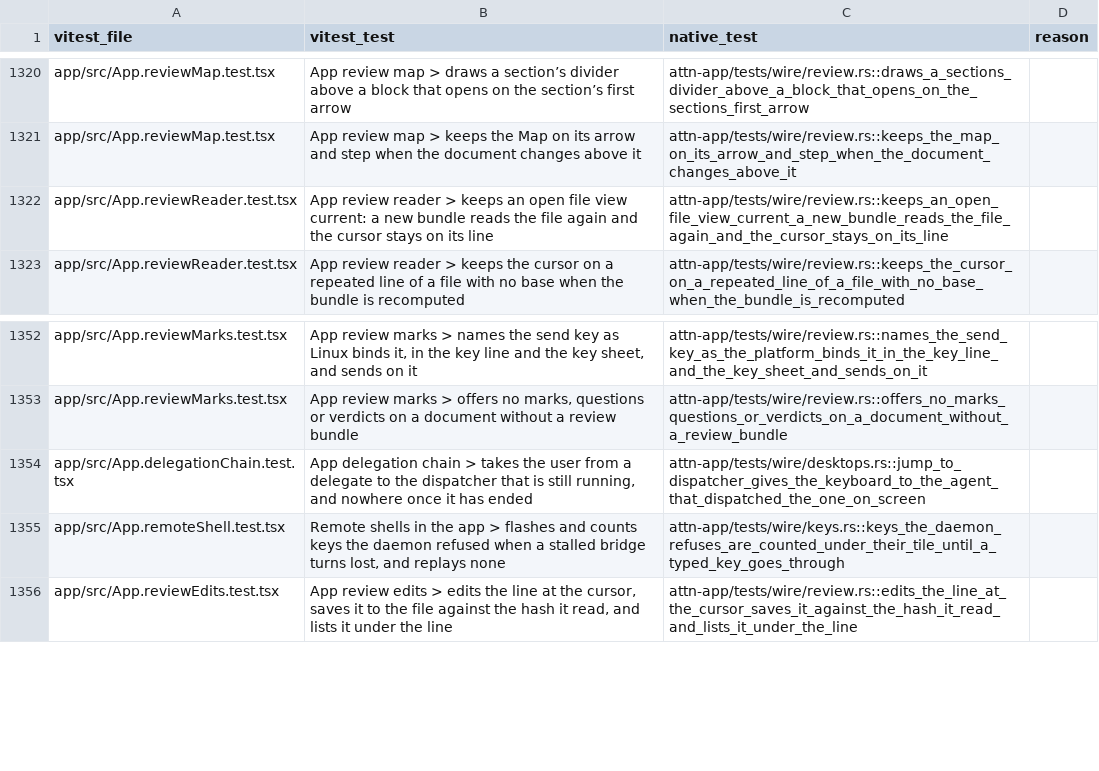
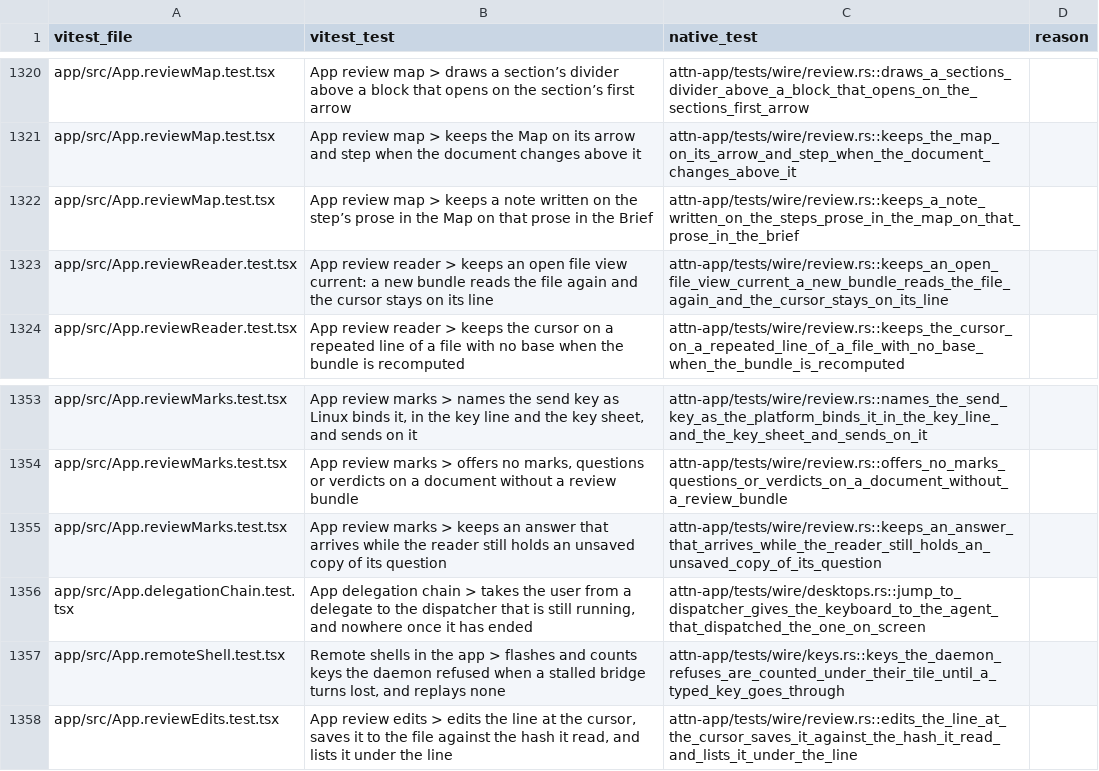
Before and after one commit to SolenesInc/attn, a TSV file: native/parity/wire.tsv, drawn as a sheet; only a part is shown, gaps mark what is left out.

Commit message:
Write a note or a question on a whole prose block of a native review with c or a
In the Tauri reader c and a on a paragraph of the review document mark
the whole block; the native reader did nothing there. They now anchor
the block's whole text, as selecting all of it does, so the mark paints
on the prose in every frame and the Notes control lists it. A question's
note card in the Notes list shows its answer once it comes.

Attn-Session: 06fdfa7f-6a2c-4136-9a6f-af03481095cb
Attn-Seed: s-jxwmv6

```diff
--- a/native/parity/wire.tsv
+++ b/native/parity/wire.tsv
@@ -1321,2 +1321,3 @@ app/src/App.reviewMap.test.tsx	App review map > draws a section’s divider abov
 app/src/App.reviewMap.test.tsx	App review map > keeps the Map on its arrow and step when the document changes above it	attn-app/tests/wire/review.rs::keeps_the_map_on_its_arrow_and_step_when_the_document_changes_above_it	
+app/src/App.reviewMap.test.tsx	App review map > keeps a note written on the step’s prose in the Map on that prose in the Brief	attn-app/tests/wire/review.rs::keeps_a_note_written_on_the_steps_prose_in_the_map_on_that_prose_in_the_brief	
 app/src/App.reviewReader.test.tsx	App review reader > keeps an open file view current: a new bundle reads the file again and the cursor stays on its line	attn-app/tests/wire/review.rs::keeps_an_open_file_view_current_a_new_bundle_reads_the_file_again_and_the_cursor_stays_on_its_line	
@@ -1353,2 +1354,3 @@ app/src/App.reviewMarks.test.tsx	App review marks > names the send key as Linux
 app/src/App.reviewMarks.test.tsx	App review marks > offers no marks, questions or verdicts on a document without a review bundle	attn-app/tests/wire/review.rs::offers_no_marks_questions_or_verdicts_on_a_document_without_a_review_bundle	
+app/src/App.reviewMarks.test.tsx	App review marks > keeps an answer that arrives while the reader still holds an unsaved copy of its question	attn-app/tests/wire/review.rs::keeps_an_answer_that_arrives_while_the_reader_still_holds_an_unsaved_copy_of_its_question	
 app/src/App.delegationChain.test.tsx	App delegation chain > takes the user from a delegate to the dispatcher that is still running, and nowhere once it has ended	attn-app/tests/wire/desktops.rs::jump_to_dispatcher_gives_the_keyboard_to_the_agent_that_dispatched_the_one_on_screen	
```
Also changed, not shown: 5 other files.
